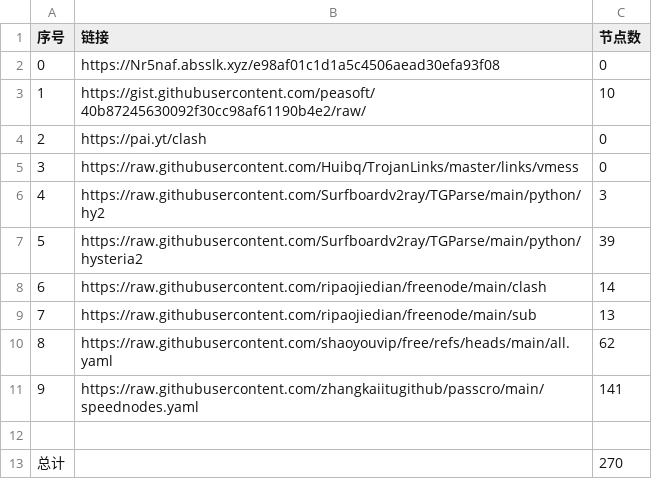
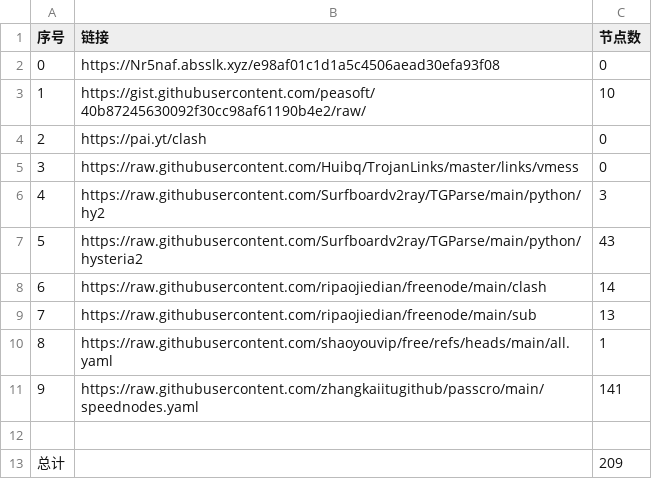
Before and after one commit to 2024fatwolf55/NoMoreWalls, a CSV file: list_result.csv, drawn as a sheet.

```diff
--- a/list_result.csv
+++ b/list_result.csv
@@ -6,8 +6,8 @@
 4,https://raw.githubusercontent.com/Surfboardv2ray/TGParse/main/python/hy2,3
-5,https://raw.githubusercontent.com/Surfboardv2ray/TGParse/main/python/hysteria2,39
+5,https://raw.githubusercontent.com/Surfboardv2ray/TGParse/main/python/hysteria2,43
 6,https://raw.githubusercontent.com/ripaojiedian/freenode/main/clash,14
 7,https://raw.githubusercontent.com/ripaojiedian/freenode/main/sub,13
-8,https://raw.githubusercontent.com/shaoyouvip/free/refs/heads/main/all.yaml,62
+8,https://raw.githubusercontent.com/shaoyouvip/free/refs/heads/main/all.yaml,1
 9,https://raw.githubusercontent.com/zhangkaiitugithub/passcro/main/speednodes.yaml,141
 
-总计,,270
+总计,,209
```
Also changed, not shown: 19 other files.
